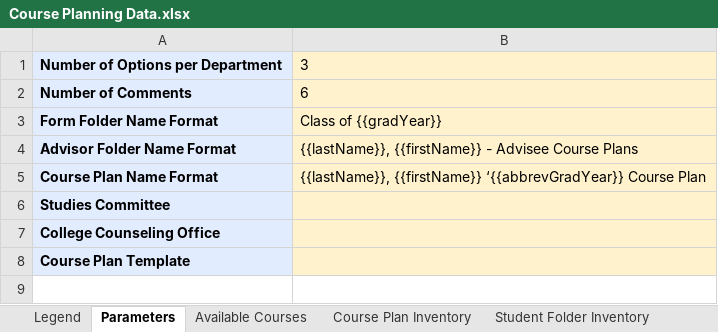
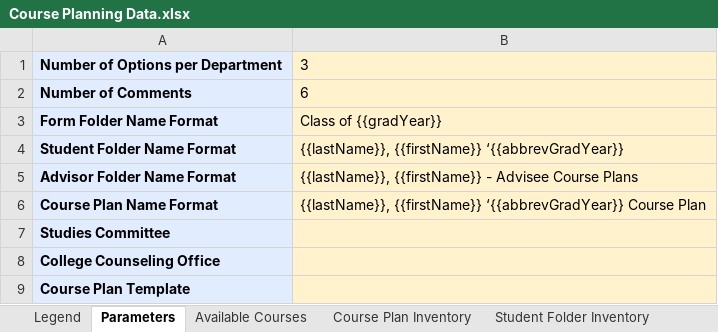
Before and after one commit to groton-school/course-planning-tool, an Excel workbook: schema/sheets/Course Planning Data.xlsx, sheet Parameters, drawn as a sheet; values as stored, in another font and other column widths than the file's, no borders; charts and pictures not drawn; the diff names each change by its address in the sheet, - before the commit and + after, or states it on an @@ line.

```diff
--- a/schema/sheets/Course Planning Data.xlsx (sheet Parameters)
+++ b/schema/sheets/Course Planning Data.xlsx (sheet Parameters)
+row 4: Student Folder Name Format | {{lastName}}, {{firstName}} ‘{{abbrevGradYear}}
```
Also changed, not shown: sheet Historical Enrollment, sheet Advisor List, other sheet tabs, charts or pictures.
